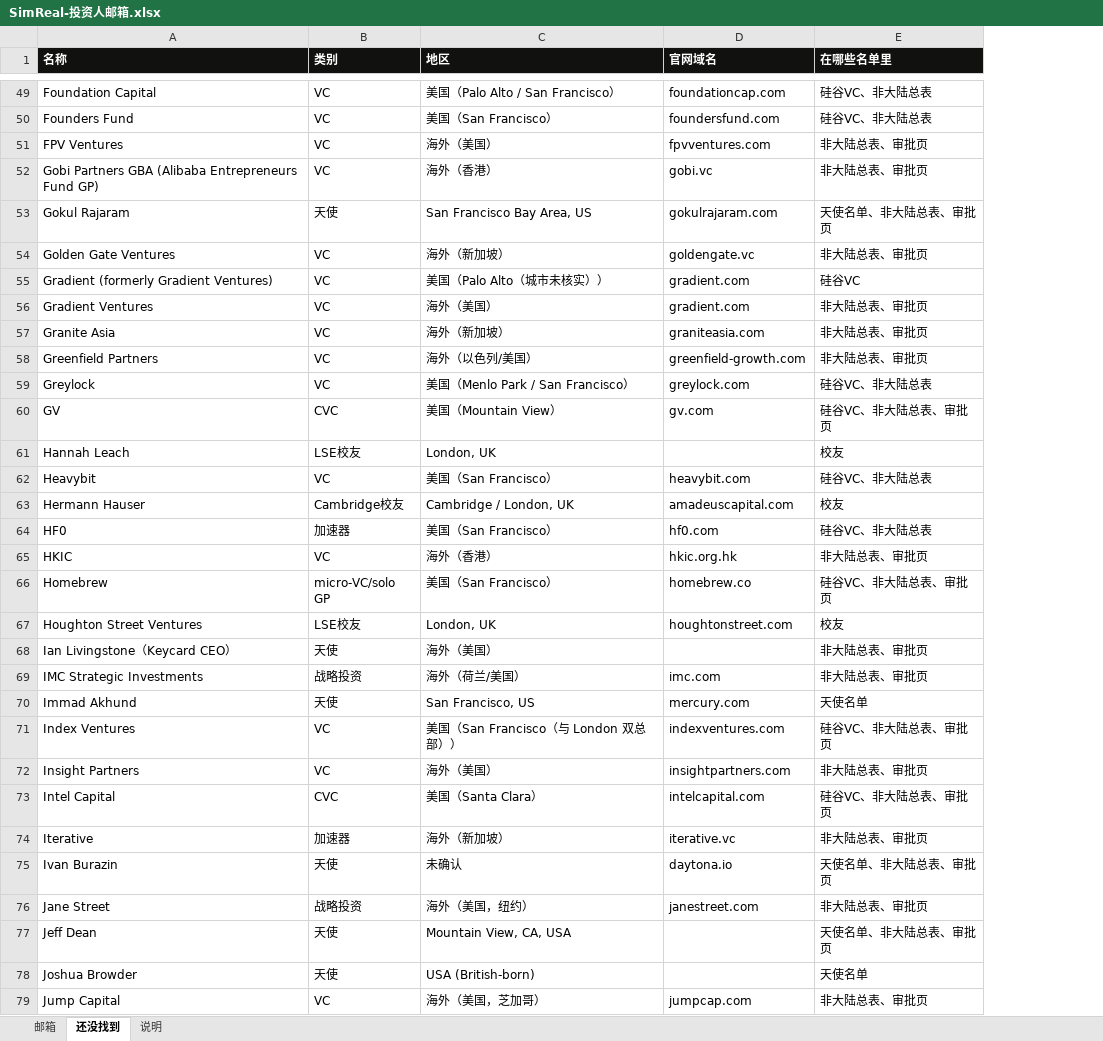
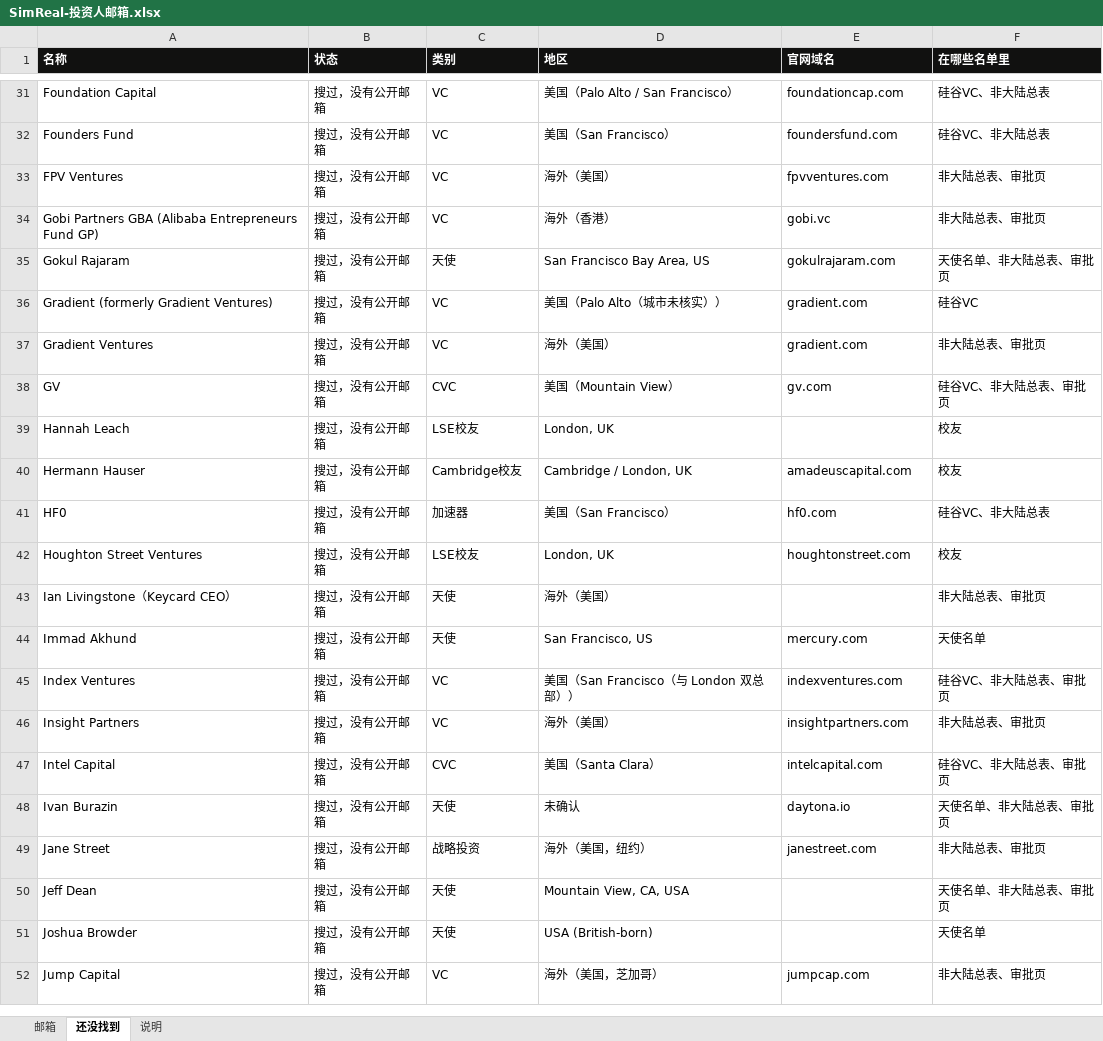
Before and after one commit to wangchen0802/outreaching, an Excel workbook: collateral/SimReal-投资人邮箱.xlsx, sheet 还没找到, drawn as a sheet; only a part is shown, gaps mark what is left out; values as stored, in another font and other column widths than the file's, no borders; removed rows and columns are numbered as before the commit, all else as after; the diff covers the shown part only; the diff names each change by its address in the sheet, - before the commit and + after, or states it on an @@ line.

```diff
--- a/collateral/SimReal-投资人邮箱.xlsx (sheet 还没找到)
+++ b/collateral/SimReal-投资人邮箱.xlsx (sheet 还没找到)
+column B (状态), rows 31-52: all 搜过，没有公开邮箱
-row 54: Golden Gate Ventures | VC | 海外（新加坡） | goldengate.vc | 非大陆总表、审批页
-row 57: Granite Asia | VC | 海外（新加坡） | graniteasia.com | 非大陆总表、审批页
-row 58: Greenfield Partners | VC | 海外（以色列/美国） | greenfield-growth.com | 非大陆总表、审批页
-row 59: Greylock | VC | 美国（Menlo Park / San Francisco） | greylock.com | 硅谷VC、非大陆总表
-row 62: Heavybit | VC | 美国（San Francisco） | heavybit.com | 硅谷VC、非大陆总表
-row 65: HKIC | VC | 海外（香港） | hkic.org.hk | 非大陆总表、审批页
-row 66: Homebrew | micro-VC/solo GP | 美国（San Francisco） | homebrew.co | 硅谷VC、非大陆总表、审批页
-row 69: IMC Strategic Investments | 战略投资 | 海外（荷兰/美国） | imc.com | 非大陆总表、审批页
-row 74: Iterative | 加速器 | 海外（新加坡） | iterative.vc | 非大陆总表、审批页
```
Also changed, not shown: 63 removed rows and 19 moved rows elsewhere in this sheet, sheet 邮箱, sheet 说明, 4 other files.
